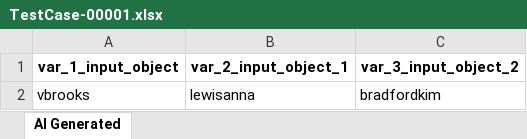
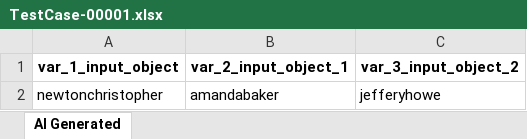
Before and after one commit to tuananht/atg-sample-demo, an Excel workbook: Test Data Driven/AI-Generated/TestCase-00001.xlsx, sheet AI Generated, drawn as a sheet; values as stored, in another font and other column widths than the file's, no borders; removed rows and columns are numbered as before the commit, all else as after; the diff names each change by its address in the sheet, - before the commit and + after, or states it on an @@ line.

Commit message:
Generated by Katalon AI

```diff
--- a/Test Data Driven/AI-Generated/TestCase-00001.xlsx (sheet AI Generated)
+++ b/Test Data Driven/AI-Generated/TestCase-00001.xlsx (sheet AI Generated)
-row 2: vbrooks | lewisanna | bradfordkim
+row 2: newtonchristopher | amandabaker | jefferyhowe
```
Also changed, not shown: 15 other files.
